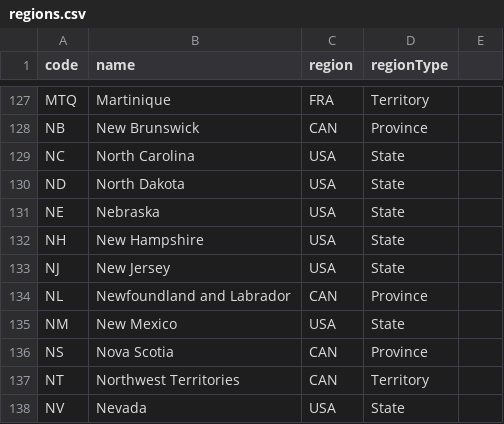
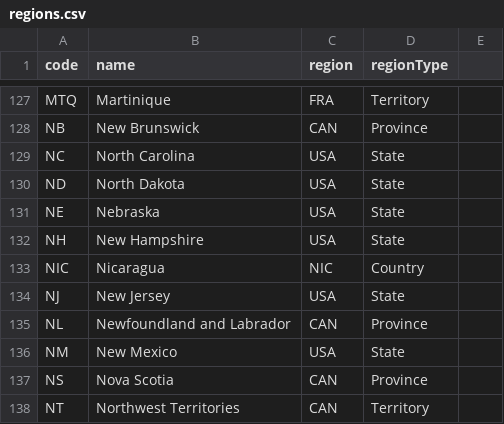
Before and after one commit to TBKS1-Road/RadioStationData, a CSV file: regions.csv, drawn as a sheet; only a part is shown, gaps mark what is left out; the shorter side is filled out with more unchanged rows.

Commit message:
Update regions.csv

```diff
--- a/regions.csv
+++ b/regions.csv
@@ -132,2 +132,3 @@ NE;Nebraska;USA;State
 NH;New Hampshire;USA;State
+NIC;Nicaragua;NIC;Country
 NJ;New Jersey;USA;State
```
